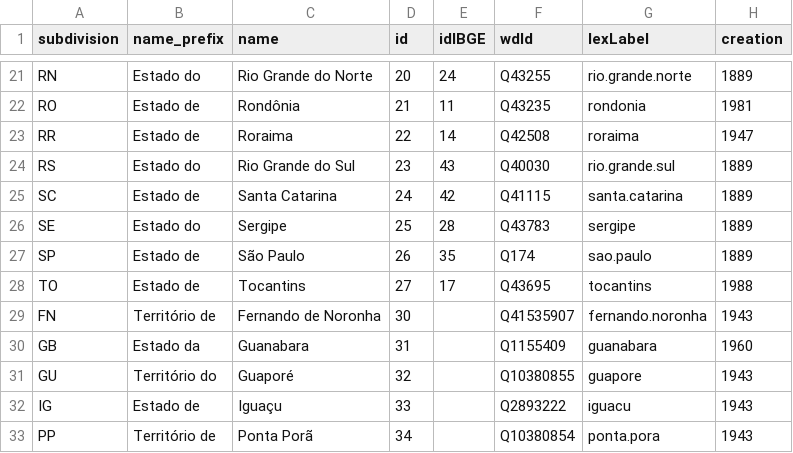
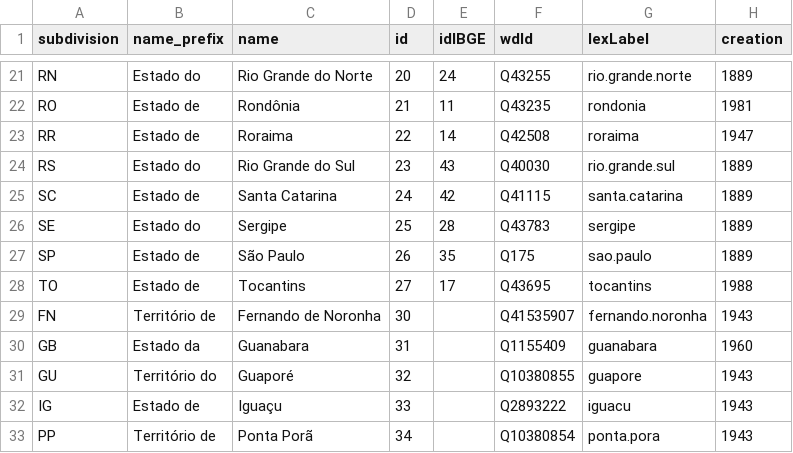
Before and after one commit to datasets-br/state-codes, a CSV file: data/br-state-codes.csv, drawn as a sheet; only a part is shown, gaps mark what is left out; the diff names each change by its address in the sheet, - before the commit and + after, or states it on an @@ line.

```diff
--- a/data/br-state-codes.csv
+++ b/data/br-state-codes.csv
-F27 (wdId): Q174
+F27 (wdId): Q175
```
Also changed, not shown: 6 other files.
